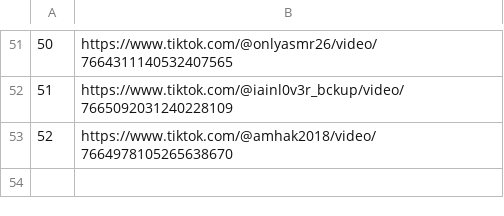
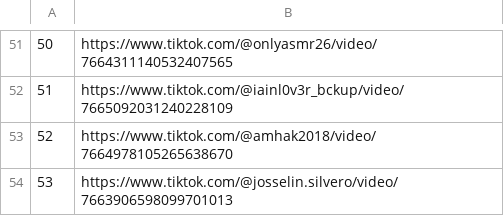
Before and after one commit to jesus18320/tiktok-viral-bot, a CSV file: videos_virales.csv, drawn as a sheet; only a part is shown, gaps mark what is left out.

```diff
--- a/videos_virales.csv
+++ b/videos_virales.csv
@@ -53 +53,2 @@
 52,https://www.tiktok.com/@amhak2018/video/7664978105265638670
+53,https://www.tiktok.com/@josselin.silvero/video/7663906598099701013
```
